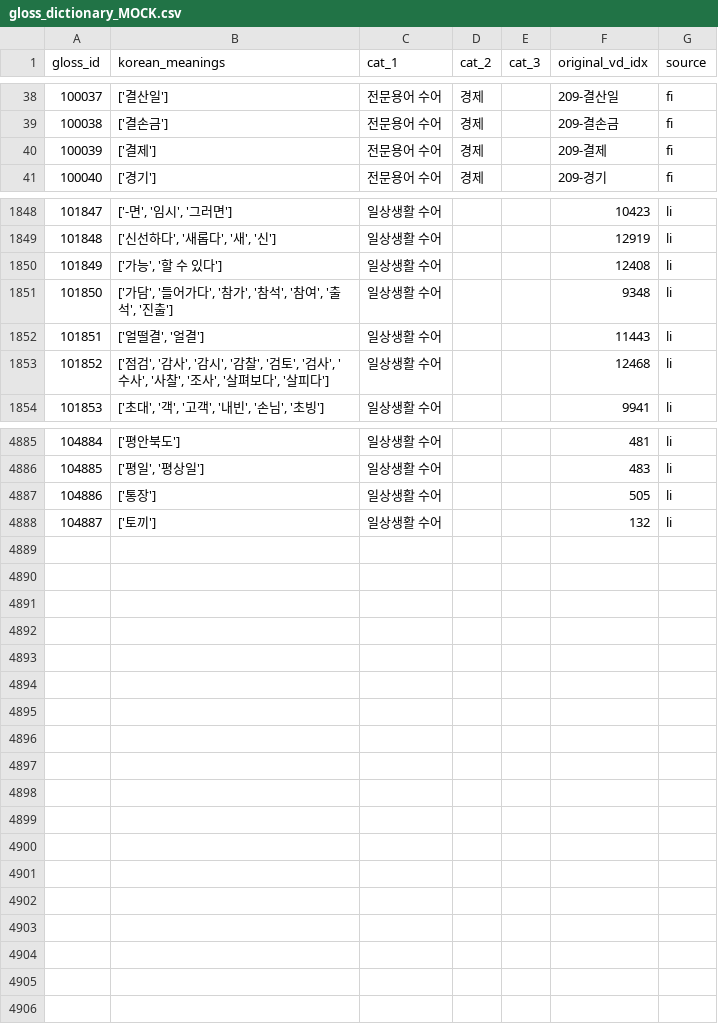
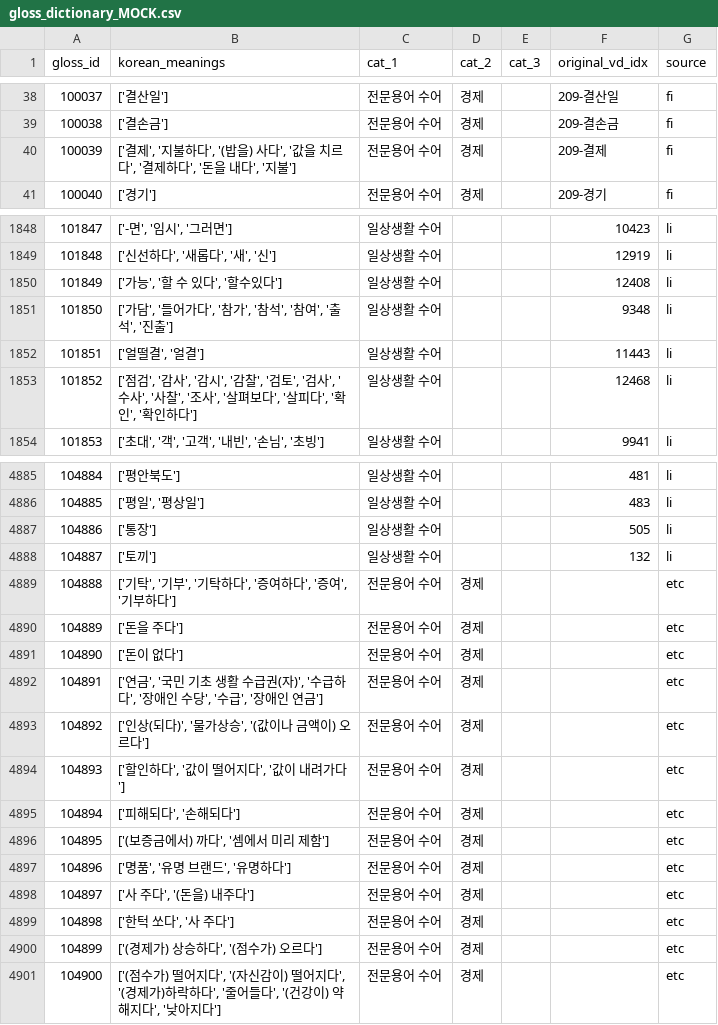
Before and after one commit to CSID-DGU/2025-2-DSCD-KKHH-04, a CSV file: backend/pipelines/gloss_new/data/gloss_dictionary_MOCK.csv, drawn as a sheet; only a part is shown, gaps mark what is left out; the diff covers the shown part only.

```diff
--- a/backend/pipelines/gloss_new/data/gloss_dictionary_MOCK.csv
+++ b/backend/pipelines/gloss_new/data/gloss_dictionary_MOCK.csv
@@ -39,3 +39,3 @@
 100038,['결손금'],전문용어 수어,경제,,209-결손금,fi
-100039,['결제'],전문용어 수어,경제,,209-결제,fi
+100039,"['결제', '지불하다', '(밥을) 사다', '값을 치르다', '결제하다', '돈을 내다', '지불']",전문용어 수어,경제,,209-결제,fi
 100040,['경기'],전문용어 수어,경제,,209-경기,fi
@@ -1849,6 +1849,6 @@
 101848,"['신선하다', '새롭다', '새', '신']",일상생활 수어,,,12919,li
-101849,"['가능', '할 수 있다']",일상생활 수어,,,12408,li
+101849,"['가능', '할 수 있다', '할수있다']",일상생활 수어,,,12408,li
 101850,"['가담', '들어가다', '참가', '참석', '참여', '출석', '진출']",일상생활 수어,,,9348,li
 101851,"['얼떨결', '얼결']",일상생활 수어,,,11443,li
-101852,"['점검', '감사', '감시', '감찰', '검토', '검사', '수사', '사찰', '조사', '살펴보다', '살피다']",일상생활 수어,,,12468,li
+101852,"['점검', '감사', '감시', '감찰', '검토', '검사', '수사', '사찰', '조사', '살펴보다', '살피다', '확인', '확인하다']",일상생활 수어,,,12468,li
 101853,"['초대', '객', '고객', '내빈', '손님', '초빙']",일상생활 수어,,,9941,li
@@ -4888 +4888,14 @@
 104887,['토끼'],일상생활 수어,,,132,li
+104888,"['기탁', '기부', '기탁하다', '증여하다', '증여', '기부하다']",전문용어 수어,경제,,,etc
+104889,['돈을 주다'],전문용어 수어,경제,,,etc
+104890,['돈이 없다'],전문용어 수어,경제,,,etc
+104891,"['연금', '국민 기초 생활 수급권(자)', '수급하다', '장애인 수당', '수급', '장애인 연금']",전문용어 수어,경제,,,etc
+104892,"['인상(되다)', '물가상승', '(값이나 금액이) 오르다']",전문용어 수어,경제,,,etc
+104893,"['할인하다', '값이 떨어지다', '값이 내려가다']",전문용어 수어,경제,,,etc
+104894,"['피해되다', '손해되다']",전문용어 수어,경제,,,etc
+104895,"['(보증금에서) 까다', '셈에서 미리 제함']",전문용어 수어,경제,,,etc
+104896,"['명품', '유명 브랜드', '유명하다']",전문용어 수어,경제,,,etc
+104897,"['사 주다', '(돈을) 내주다']",전문용어 수어,경제,,,etc
+104898,"['한턱 쏘다', '사 주다']",전문용어 수어,경제,,,etc
+104899,"['(경제가) 상승하다', '(점수가) 오르다']",전문용어 수어,경제,,,etc
+104900,"['(점수가) 떨어지다', '(자신감이) 떨어지다', '(경제가)하락하다', '줄어들다', '(건강이) 약해지다', '낮아지다']",전문용어 수어,경제,,,etc
```
Also changed, not shown: 31 edited cells elsewhere in this file, backend/pipelines/gloss_tools/gloss_mapping_log.csv, 5 other files.
